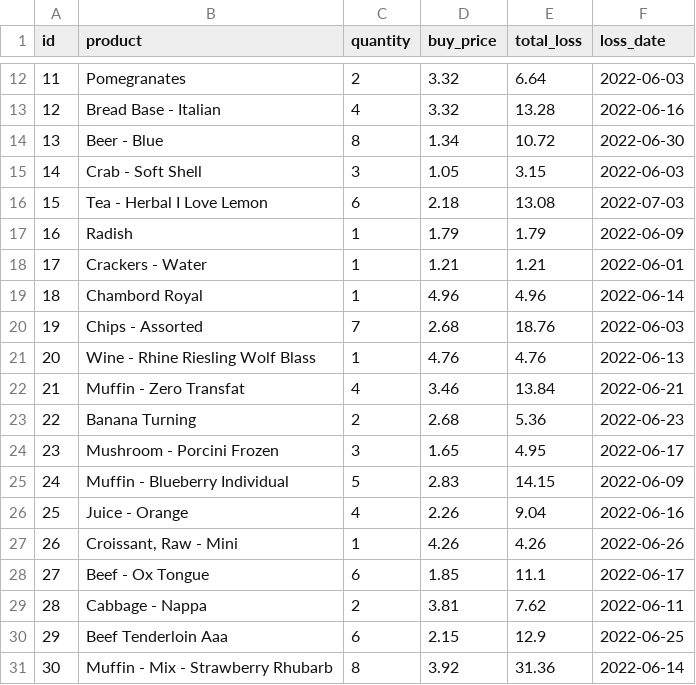
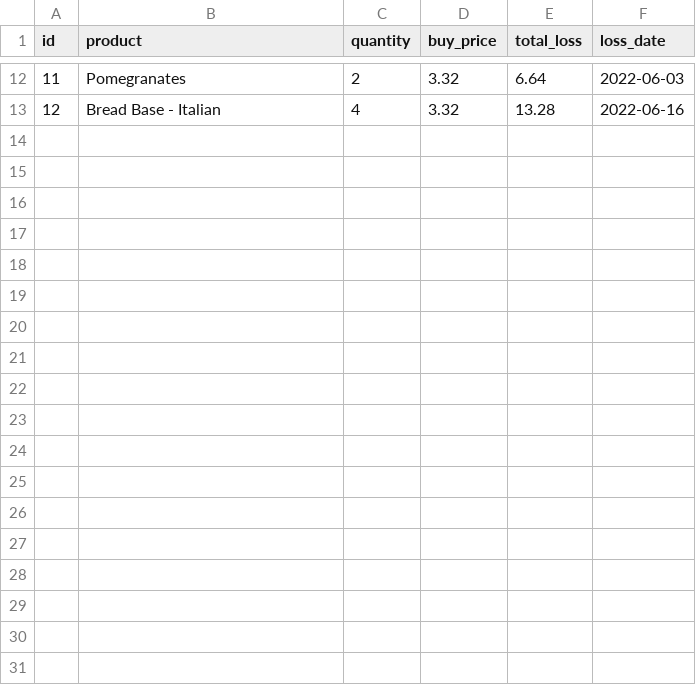
Before and after one commit to Mark-NB/superpy, a CSV file: csv-data/backup/loss.csv, drawn as a sheet; only a part is shown, gaps mark what is left out; the diff names each change by its address in the sheet, - before the commit and + after, or states it on an @@ line.

```diff
--- a/csv-data/backup/loss.csv
+++ b/csv-data/backup/loss.csv
-row 14: 13 | Beer - Blue | 8 | 1.34 | 10.72 | 2022-06-30
-row 15: 14 | Crab - Soft Shell | 3 | 1.05 | 3.15 | 2022-06-03
-row 16: 15 | Tea - Herbal I Love Lemon | 6 | 2.18 | 13.08 | 2022-07-03
-row 17: 16 | Radish | 1 | 1.79 | 1.79 | 2022-06-09
-row 18: 17 | Crackers - Water | 1 | 1.21 | 1.21 | 2022-06-01
-row 19: 18 | Chambord Royal | 1 | 4.96 | 4.96 | 2022-06-14
-row 20: 19 | Chips - Assorted | 7 | 2.68 | 18.76 | 2022-06-03
-row 21: 20 | Wine - Rhine Riesling Wolf Blass | 1 | 4.76 | 4.76 | 2022-06-13
-row 22: 21 | Muffin - Zero Transfat | 4 | 3.46 | 13.84 | 2022-06-21
-row 23: 22 | Banana Turning | 2 | 2.68 | 5.36 | 2022-06-23
-row 24: 23 | Mushroom - Porcini Frozen | 3 | 1.65 | 4.95 | 2022-06-17
-row 25: 24 | Muffin - Blueberry Individual | 5 | 2.83 | 14.15 | 2022-06-09
-row 26: 25 | Juice - Orange | 4 | 2.26 | 9.04 | 2022-06-16
-row 27: 26 | Croissant, Raw - Mini | 1 | 4.26 | 4.26 | 2022-06-26
-row 28: 27 | Beef - Ox Tongue | 6 | 1.85 | 11.1 | 2022-06-17
-row 29: 28 | Cabbage - Nappa | 2 | 3.81 | 7.62 | 2022-06-11
-row 30: 29 | Beef Tenderloin Aaa | 6 | 2.15 | 12.9 | 2022-06-25
-row 31: 30 | Muffin - Mix - Strawberry Rhubarb | 8 | 3.92 | 31.36 | 2022-06-14
```
Also changed, not shown: csv-data/backup/inventory.csv, csv-data/backup/sales.csv, 13 other files.
